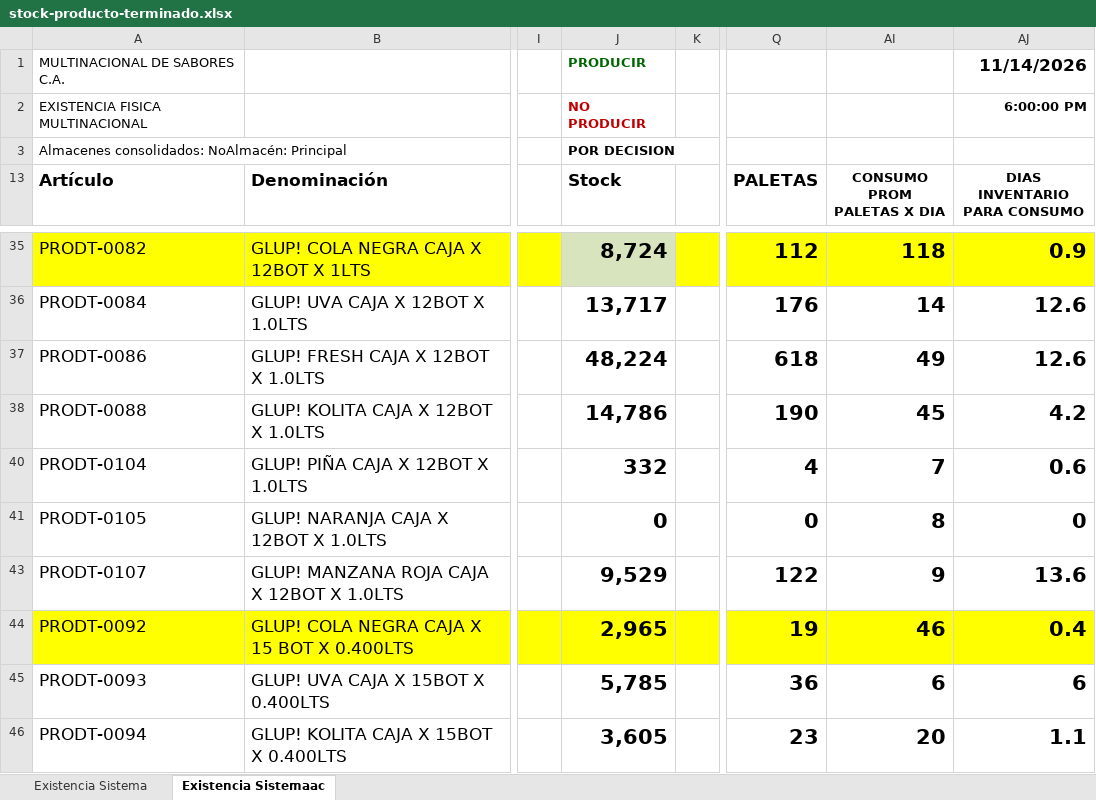
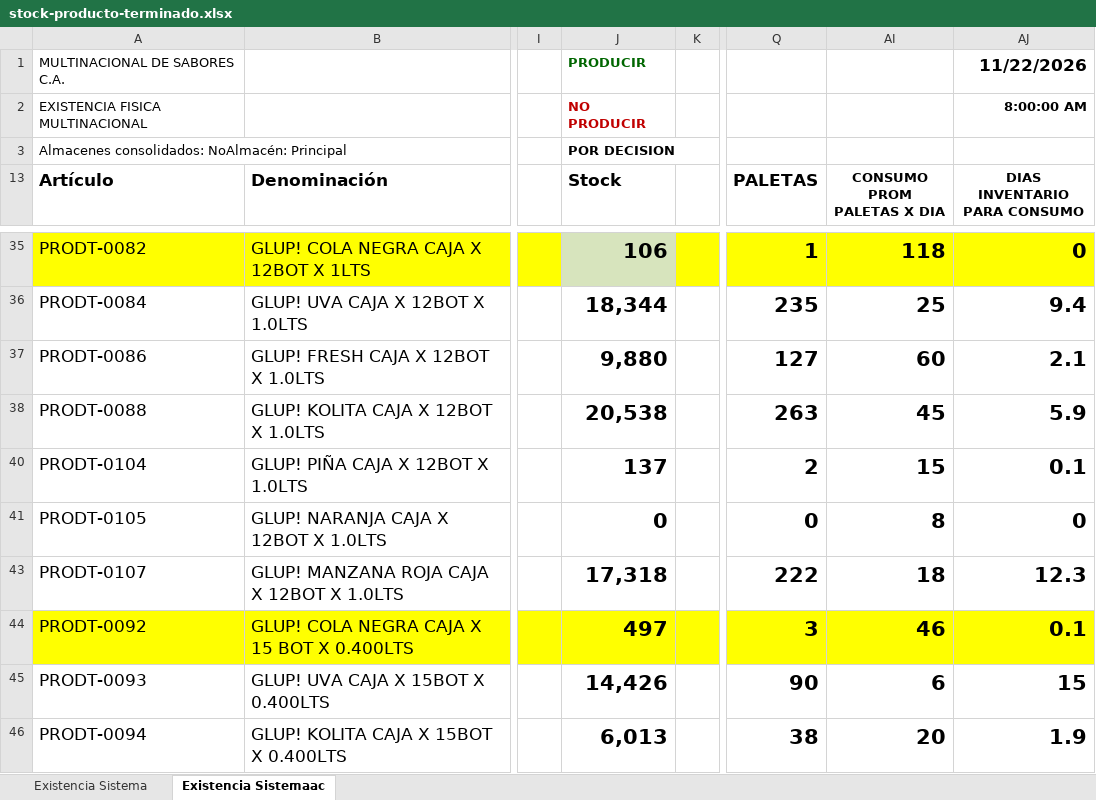
Before and after one commit to datapromns-collab/Data-Pro-V1.7, an Excel workbook: uploads/logistica/stock-producto-terminado.xlsx, sheet Existencia Sistemaac, drawn as a sheet; only a part is shown, gaps mark what is left out; values as stored, in another font and other column widths than the file's, no borders; conditional formats not drawn; the diff covers the shown part only; the diff names each change by its address in the sheet, - before the commit and + after, or states it on an @@ line.

```diff
--- a/uploads/logistica/stock-producto-terminado.xlsx (sheet Existencia Sistemaac)
+++ b/uploads/logistica/stock-producto-terminado.xlsx (sheet Existencia Sistemaac)
-AJ1 (DIAS INVENTARIO PARA CONSUMO): 11/14/2026
+AJ1 (DIAS INVENTARIO PARA CONSUMO): 11/22/2026
-AJ2 (DIAS INVENTARIO PARA CONSUMO): 6:00:00 PM
+AJ2 (DIAS INVENTARIO PARA CONSUMO): 8:00:00 AM
-J35 (Stock): 8,724
+J35 (Stock): 106
-Q35 (PALETAS): 112
+Q35 (PALETAS): 1
-AJ35 (DIAS INVENTARIO PARA CONSUMO): 0.9
+AJ35 (DIAS INVENTARIO PARA CONSUMO): 0
-J36 (Stock): 13,717
+J36 (Stock): 18,344
-Q36 (PALETAS): 176
+Q36 (PALETAS): 235
-AI36 (CONSUMO PROM PALETAS X DIA): 14
+AI36 (CONSUMO PROM PALETAS X DIA): 25
-AJ36 (DIAS INVENTARIO PARA CONSUMO): 12.6
+AJ36 (DIAS INVENTARIO PARA CONSUMO): 9.4
-J37 (Stock): 48,224
+J37 (Stock): 9,880
-Q37 (PALETAS): 618
+Q37 (PALETAS): 127
-AI37 (CONSUMO PROM PALETAS X DIA): 49
+AI37 (CONSUMO PROM PALETAS X DIA): 60
-AJ37 (DIAS INVENTARIO PARA CONSUMO): 12.6
+AJ37 (DIAS INVENTARIO PARA CONSUMO): 2.1
-J38 (Stock): 14,786
+J38 (Stock): 20,538
-Q38 (PALETAS): 190
+Q38 (PALETAS): 263
-AJ38 (DIAS INVENTARIO PARA CONSUMO): 4.2
+AJ38 (DIAS INVENTARIO PARA CONSUMO): 5.9
-J40 (Stock): 332
+J40 (Stock): 137
-Q40 (PALETAS): 4
+Q40 (PALETAS): 2
-AI40 (CONSUMO PROM PALETAS X DIA): 7
+AI40 (CONSUMO PROM PALETAS X DIA): 15
-AJ40 (DIAS INVENTARIO PARA CONSUMO): 0.6
+AJ40 (DIAS INVENTARIO PARA CONSUMO): 0.1
-J43 (Stock): 9,529
+J43 (Stock): 17,318
-Q43 (PALETAS): 122
+Q43 (PALETAS): 222
-AI43 (CONSUMO PROM PALETAS X DIA): 9
+AI43 (CONSUMO PROM PALETAS X DIA): 18
-AJ43 (DIAS INVENTARIO PARA CONSUMO): 13.6
+AJ43 (DIAS INVENTARIO PARA CONSUMO): 12.3
-J44 (Stock): 2,965
+J44 (Stock): 497
-Q44 (PALETAS): 19
+Q44 (PALETAS): 3
-AJ44 (DIAS INVENTARIO PARA CONSUMO): 0.4
+AJ44 (DIAS INVENTARIO PARA CONSUMO): 0.1
-J45 (Stock): 5,785
+J45 (Stock): 14,426
-Q45 (PALETAS): 36
+Q45 (PALETAS): 90
-AJ45 (DIAS INVENTARIO PARA CONSUMO): 6
+AJ45 (DIAS INVENTARIO PARA CONSUMO): 15
-J46 (Stock): 3,605
+J46 (Stock): 6,013
-Q46 (PALETAS): 23
+Q46 (PALETAS): 38
-AJ46 (DIAS INVENTARIO PARA CONSUMO): 1.1
+AJ46 (DIAS INVENTARIO PARA CONSUMO): 1.9
```
Also changed, not shown: 1 added row, 1 removed row, 72 edited cells and cell formats elsewhere in this sheet, sheet Existencia Sistema, formulas that keep their value, hidden cells, 2 other files.
